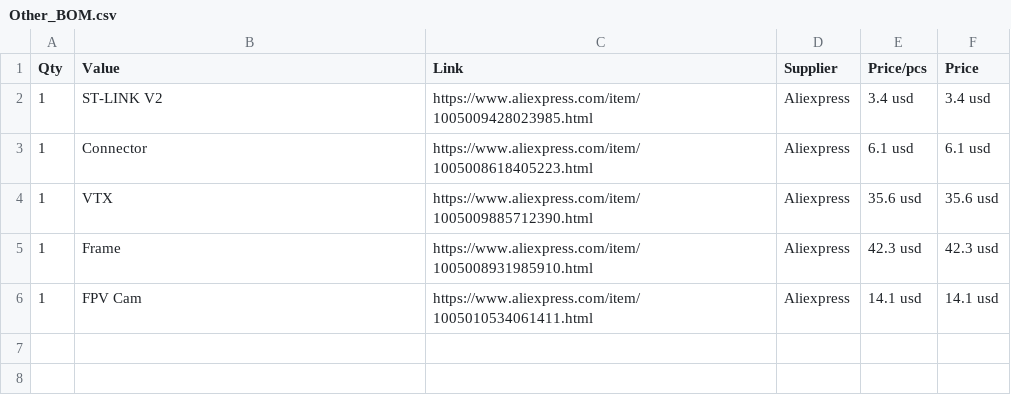
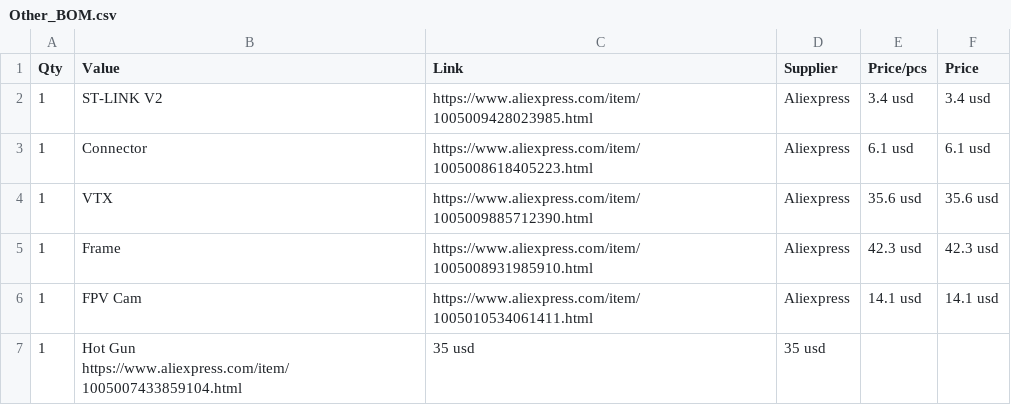
Before and after one commit to vili111111p/Self-made-drone, a CSV file: BOM/Other_BOM.csv, drawn as a sheet; the diff names each change by its address in the sheet, - before the commit and + after, or states it on an @@ line.

Commit message:
Update Other_BOM.csv

```diff
--- a/BOM/Other_BOM.csv
+++ b/BOM/Other_BOM.csv
+row 7: 1 | Hot Gun https://www.aliexpress.com/item/1005007433859104.html | 35 usd | 35 usd
```
